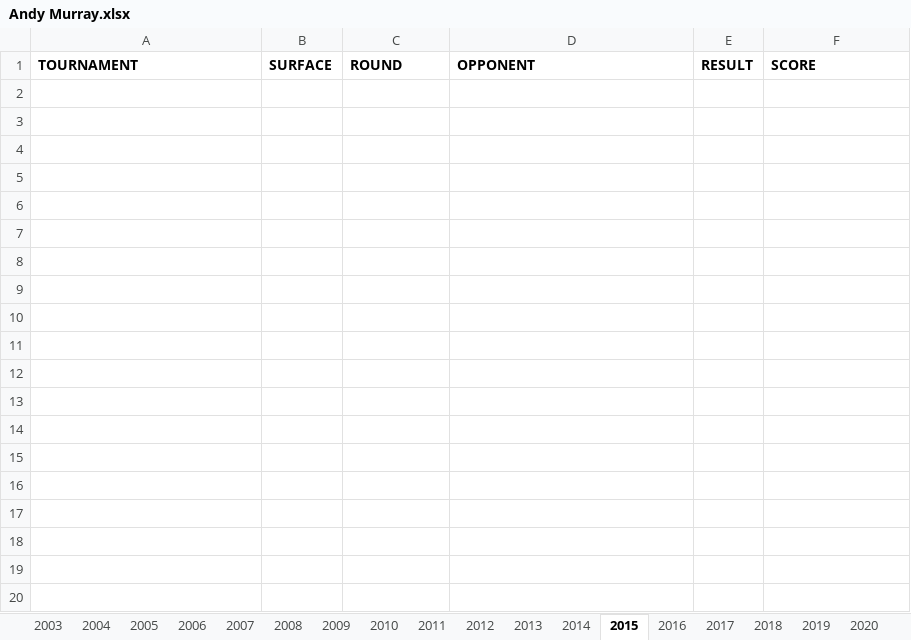
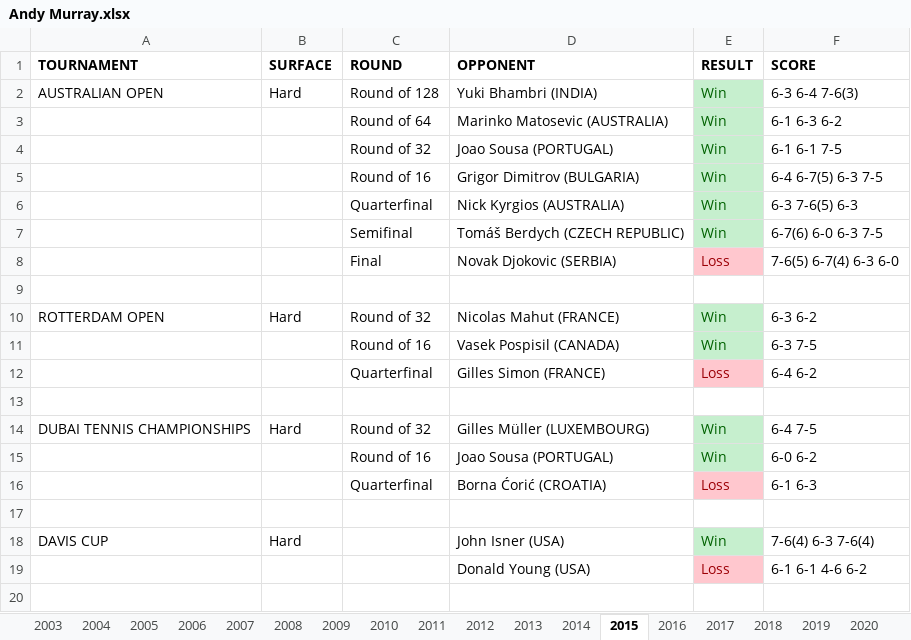
Before and after one commit to soumyavajjhala/soumyavajjhala.github.io, an Excel workbook: Tennis/ATP Tour/Andy Murray.xlsx, sheet 2015, drawn as a sheet; only a part is shown; values as stored, in another font and other column widths than the file's, no borders; the diff covers the shown part only; the diff names each change by its address in the sheet, - before the commit and + after, or states it on an @@ line.

Commit message:
Update tennis

```diff
--- a/Tennis/ATP Tour/Andy Murray.xlsx (sheet 2015)
+++ b/Tennis/ATP Tour/Andy Murray.xlsx (sheet 2015)
+row 2: AUSTRALIAN OPEN | Hard | Round of 128 | Yuki Bhambri (INDIA) | Win | 6-3 6-4 7-6(3)
+row 3:  |  | Round of 64 | Marinko Matosevic (AUSTRALIA) | Win | 6-1 6-3 6-2
+row 4:  |  | Round of 32 | Joao Sousa (PORTUGAL) | Win | 6-1 6-1 7-5
+row 5:  |  | Round of 16 | Grigor Dimitrov (BULGARIA) | Win | 6-4 6-7(5) 6-3 7-5
+row 6:  |  | Quarterfinal | Nick Kyrgios (AUSTRALIA) | Win | 6-3 7-6(5) 6-3
+row 7:  |  | Semifinal | Tomáš Berdych (CZECH REPUBLIC) | Win | 6-7(6) 6-0 6-3 7-5
+row 8:  |  | Final | Novak Djokovic (SERBIA) | Loss | 7-6(5) 6-7(4) 6-3 6-0
+row 9: (empty)
+row 10: ROTTERDAM OPEN | Hard | Round of 32 | Nicolas Mahut (FRANCE) | Win | 6-3 6-2
+row 11:  |  | Round of 16 | Vasek Pospisil (CANADA) | Win | 6-3 7-5
+row 12:  |  | Quarterfinal | Gilles Simon (FRANCE) | Loss | 6-4 6-2
+row 13: (empty)
+row 14: DUBAI TENNIS CHAMPIONSHIPS | Hard | Round of 32 | Gilles Müller (LUXEMBOURG) | Win | 6-4 7-5
+row 15:  |  | Round of 16 | Joao Sousa (PORTUGAL) | Win | 6-0 6-2
+row 16:  |  | Quarterfinal | Borna Ćorić (CROATIA) | Loss | 6-1 6-3
+row 17: (empty)
+row 18: DAVIS CUP | Hard |  | John Isner (USA) | Win | 7-6(4) 6-3 7-6(4)
+row 19:  |  |  | Donald Young (USA) | Loss | 6-1 6-1 4-6 6-2
+row 20: (empty)
```
Also changed, not shown: 88 added rows elsewhere in this sheet, sheet 2016, sheet 2014, sheet 2009, sheet 2008, sheet 2012, sheet 2011, 9 more sheets, other sheet tabs, charts or pictures, Tennis/ATP Tour/Rafael Nadal.xlsx, Tennis/WTA Tour/Emma Raducanu.xlsx, 21 other files.
